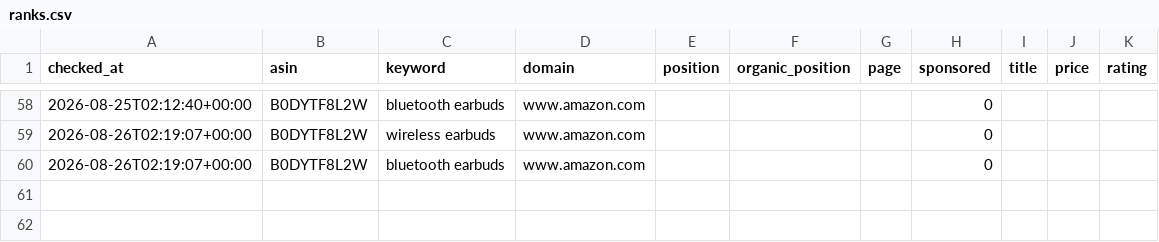
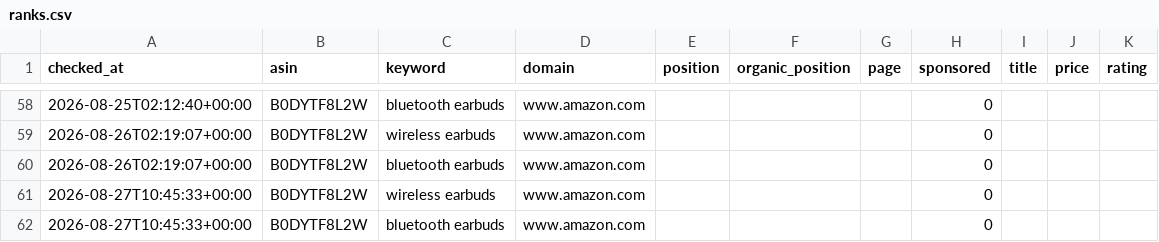
Before and after one commit to mattycan/amazon-keyword-rank-tracker, a CSV file: data/ranks.csv, drawn as a sheet; only a part is shown, gaps mark what is left out.

Commit message:
chore: daily rank update 2026-08-27

```diff
--- a/data/ranks.csv
+++ b/data/ranks.csv
@@ -60 +60,3 @@ checked_at,asin,keyword,domain,position,organic_position,page,sponsored,title,pr
 2026-08-26T02:19:07+00:00,B0DYTF8L2W,bluetooth earbuds,www.amazon.com,,,,0,,,
+2026-08-27T10:45:33+00:00,B0DYTF8L2W,wireless earbuds,www.amazon.com,,,,0,,,
+2026-08-27T10:45:33+00:00,B0DYTF8L2W,bluetooth earbuds,www.amazon.com,,,,0,,,
```
Also changed, not shown: 2 other files.
